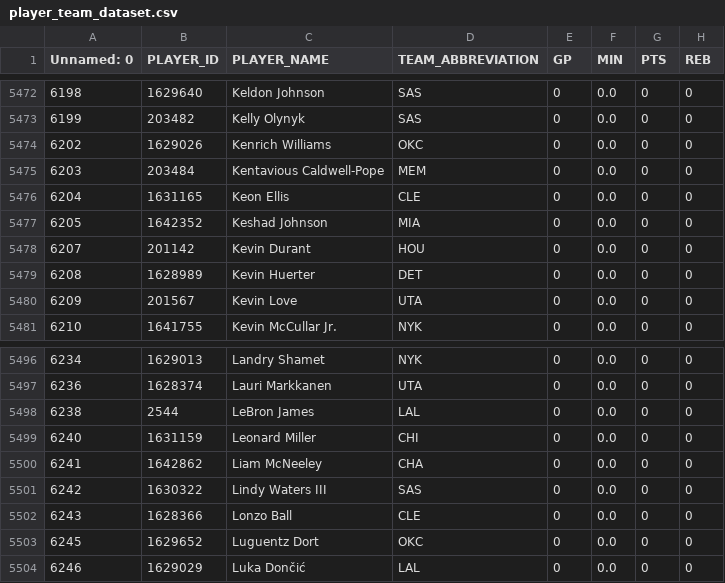
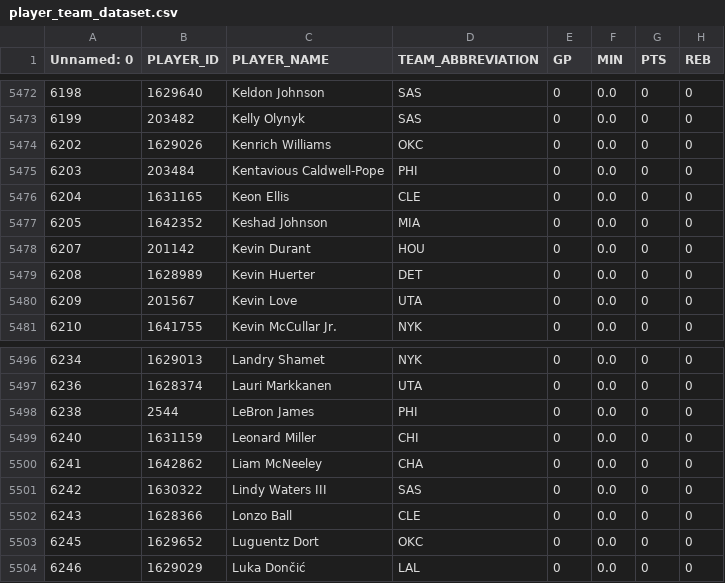
Before and after one commit to ryan21k/nba-offseason-simulator, a CSV file: Data/Processed Data/player_team_dataset.csv, drawn as a sheet; only a part is shown, gaps mark what is left out; the diff names each change by its address in the sheet, - before the commit and + after, or states it on an @@ line.

Commit message:
included salary data and updated new signings

```diff
--- a/Data/Processed Data/player_team_dataset.csv
+++ b/Data/Processed Data/player_team_dataset.csv
-D5475 (TEAM_ABBREVIATION): MEM
+D5475 (TEAM_ABBREVIATION): PHI
-D5498 (TEAM_ABBREVIATION): LAL
+D5498 (TEAM_ABBREVIATION): PHI
```
Also changed, not shown: Data/Processed Data/player_team_dataset_2026_27.csv, 3 other files.
